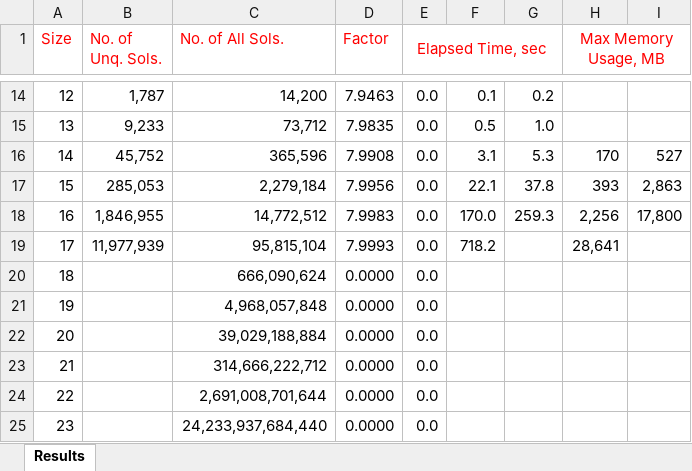
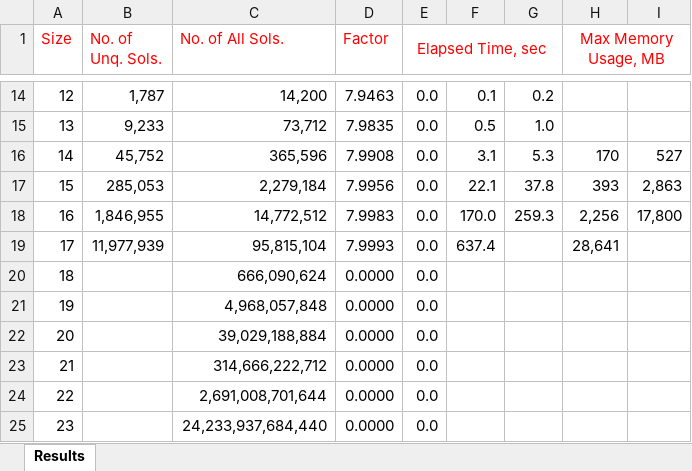
Before and after one commit to ramina1964/NQueen, an Excel workbook: Documentation/Elapsed Times - Core.xlsm, sheet Results, drawn as a sheet; only a part is shown, gaps mark what is left out; values as stored, in another font and other column widths than the file's, no borders; the diff names each change by its address in the sheet, - before the commit and + after, or states it on an @@ line.

Commit message:
Updated Excel Documentation

```diff
--- a/Documentation/Elapsed Times - Core.xlsm (sheet Results)
+++ b/Documentation/Elapsed Times - Core.xlsm (sheet Results)
-F19: 718.2
+F19: 637.4
```
